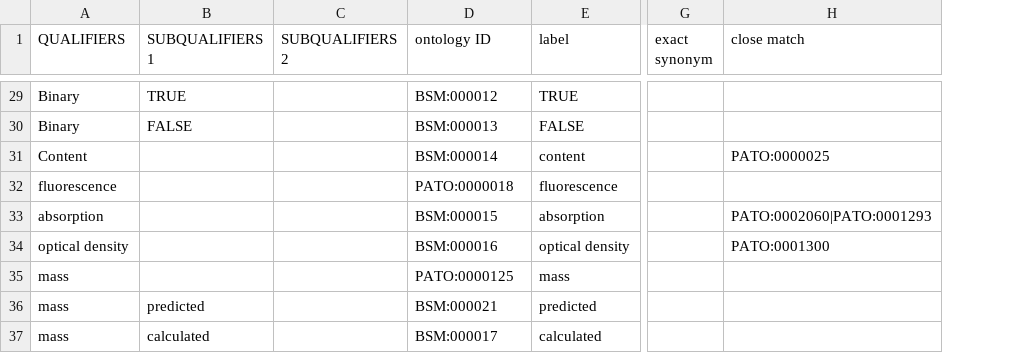
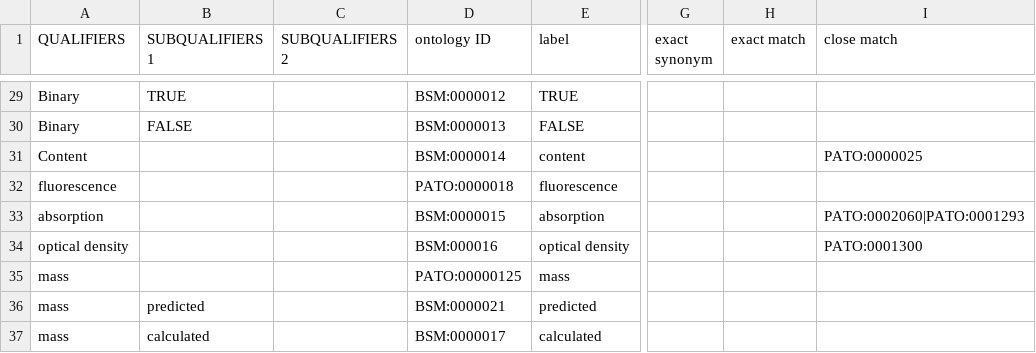
Before and after one commit to k-rns/bcodmont, a TSV file: src/ontology/BCODMO_SM/qualifiers/robot_templates/qualifiers.tsv, drawn as a sheet; only a part is shown, gaps mark what is left out; the diff covers the shown part only; the diff names each change by its address in the sheet, - before the commit and + after, or states it on an @@ line.

Commit message:
Add skos close match & fix id range to 7 digits

```diff
--- a/src/ontology/BCODMO_SM/qualifiers/robot_templates/qualifiers.tsv
+++ b/src/ontology/BCODMO_SM/qualifiers/robot_templates/qualifiers.tsv
+column H (exact match), empty
-D29 (ontology ID): BSM:000012
+D29 (ontology ID): BSM:0000012
-D30 (ontology ID): BSM:000013
+D30 (ontology ID): BSM:0000013
-D31 (ontology ID): BSM:000014
+D31 (ontology ID): BSM:0000014
-D33 (ontology ID): BSM:000015
+D33 (ontology ID): BSM:0000015
-D35 (ontology ID): PATO:0000125
+D35 (ontology ID): PATO:00000125
-D36 (ontology ID): BSM:000021
+D36 (ontology ID): BSM:0000021
-D37 (ontology ID): BSM:000017
+D37 (ontology ID): BSM:0000017
```
Also changed, not shown: 15 edited cells elsewhere in this file.
